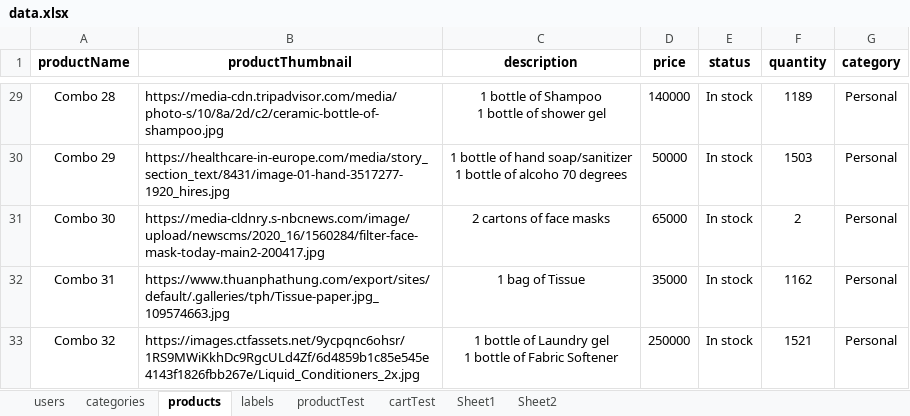
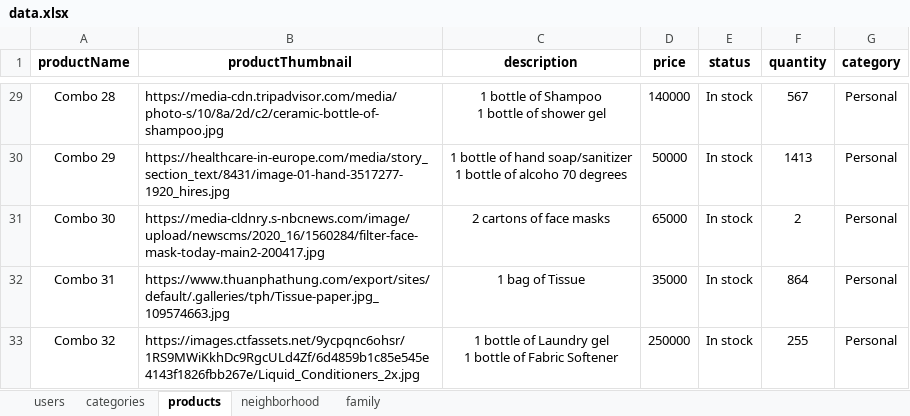
Before and after one commit to conganh649/seniorProject_be, an Excel workbook: server/seeders/data.xlsx, sheet products, drawn as a sheet; only a part is shown, gaps mark what is left out; values as stored, in another font and other column widths than the file's, no borders; the diff covers the shown part only; the diff names each change by its address in the sheet, - before the commit and + after, or states it on an @@ line.

```diff
--- a/server/seeders/data.xlsx (sheet products)
+++ b/server/seeders/data.xlsx (sheet products)
-sheet tab: labels
-sheet tab: productTest
-sheet tab: cartTest
-sheet tab: Sheet1
-sheet tab: Sheet2
+sheet tab: neighborhood
+sheet tab: family
-F29 (quantity): 1189
+F29 (quantity): 567
-F30 (quantity): 1503
+F30 (quantity): 1413
-F32 (quantity): 1162
+F32 (quantity): 864
-F33 (quantity): 1521
+F33 (quantity): 255
```
Also changed, not shown: 25 edited cells elsewhere in this sheet, sheet users, 8 other files.
